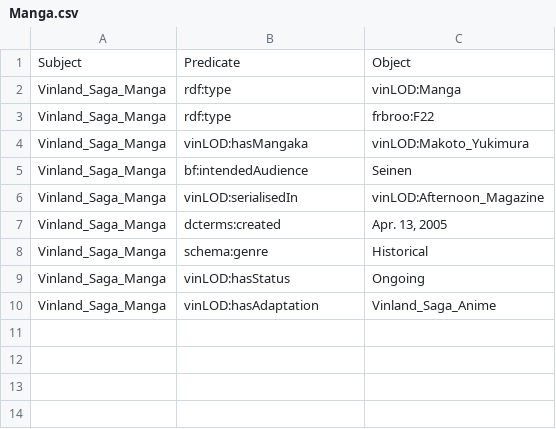
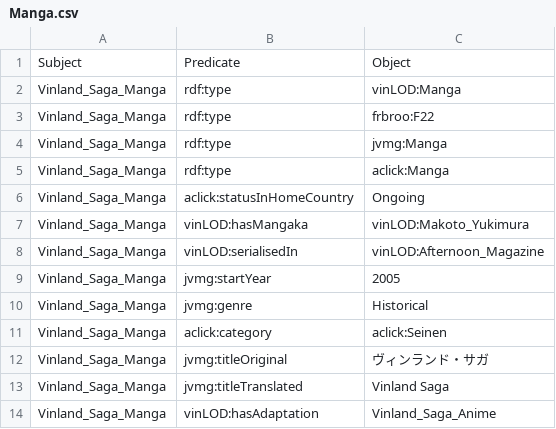
Before and after one commit to VinLOD-Saga/VinLOD-Saga, a CSV file: csv_to_rdf/csv_files/Manga.csv, drawn as a sheet.

Commit message:
Update Manga.csv

```diff
--- a/csv_to_rdf/csv_files/Manga.csv
+++ b/csv_to_rdf/csv_files/Manga.csv
@@ -3,8 +3,12 @@ Vinland_Saga_Manga,rdf:type,vinLOD:Manga
 Vinland_Saga_Manga,rdf:type,frbroo:F22
+Vinland_Saga_Manga,rdf:type,jvmg:Manga
+Vinland_Saga_Manga,rdf:type,aclick:Manga
+Vinland_Saga_Manga,aclick:statusInHomeCountry,"Ongoing"
 Vinland_Saga_Manga,vinLOD:hasMangaka,vinLOD:Makoto_Yukimura
-Vinland_Saga_Manga,bf:intendedAudience,"Seinen"
 Vinland_Saga_Manga,vinLOD:serialisedIn,vinLOD:Afternoon_Magazine
-Vinland_Saga_Manga,dcterms:created,"Apr. 13, 2005"
-Vinland_Saga_Manga,schema:genre,"Historical"
-Vinland_Saga_Manga,vinLOD:hasStatus,"Ongoing"
+Vinland_Saga_Manga,jvmg:startYear,"2005"
+Vinland_Saga_Manga,jvmg:genre,"Historical"
+Vinland_Saga_Manga,aclick:category,aclick:Seinen
+Vinland_Saga_Manga,jvmg:titleOriginal,"ヴィンランド・サガ"
+Vinland_Saga_Manga,jvmg:titleTranslated,"Vinland Saga"
 Vinland_Saga_Manga,vinLOD:hasAdaptation,Vinland_Saga_Anime
```
